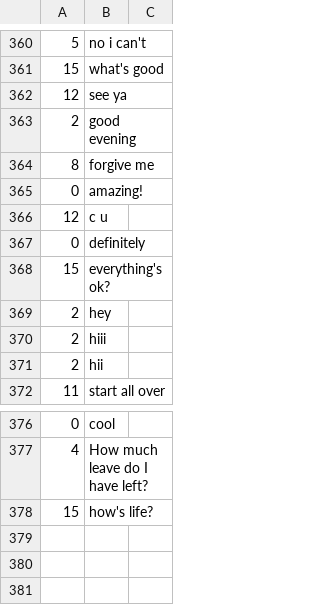
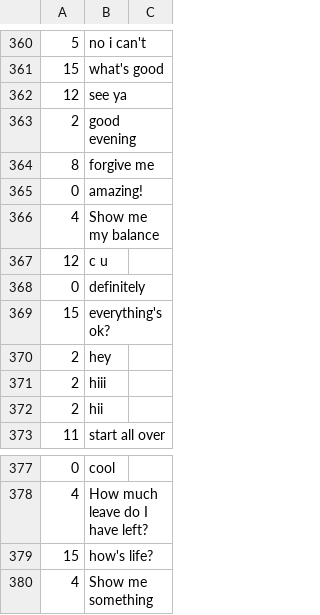
Before and after one commit to abhijitSingh86/mowgli, a CSV file: resources/train.csv, drawn as a sheet; only a part is shown, gaps mark what is left out; the diff names each change by its address in the sheet, - before the commit and + after, or states it on an @@ line.

```diff
--- a/resources/train.csv
+++ b/resources/train.csv
+row 366: 4 | Show me my balance
+row 380: 4 | Show me something
```
Also changed, not shown: 9 other files.
